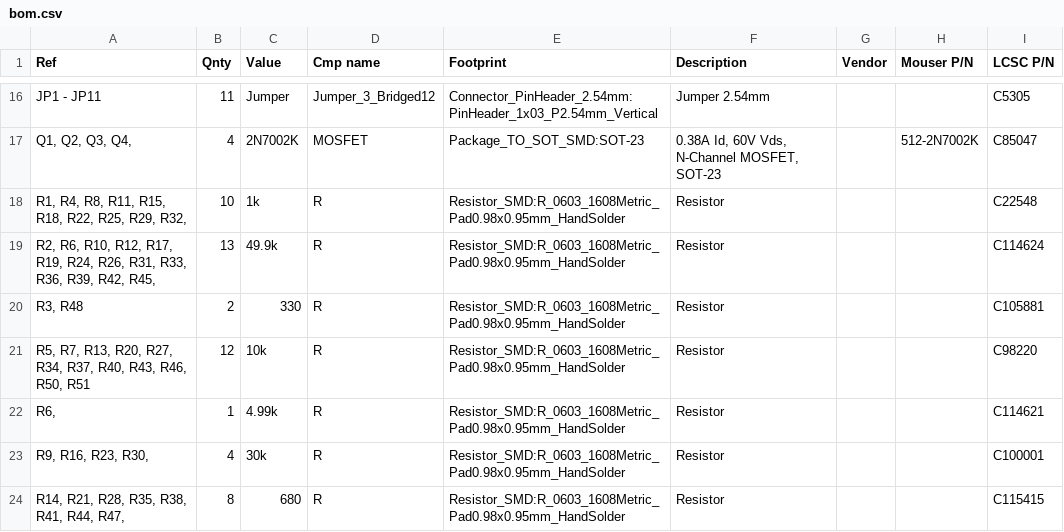
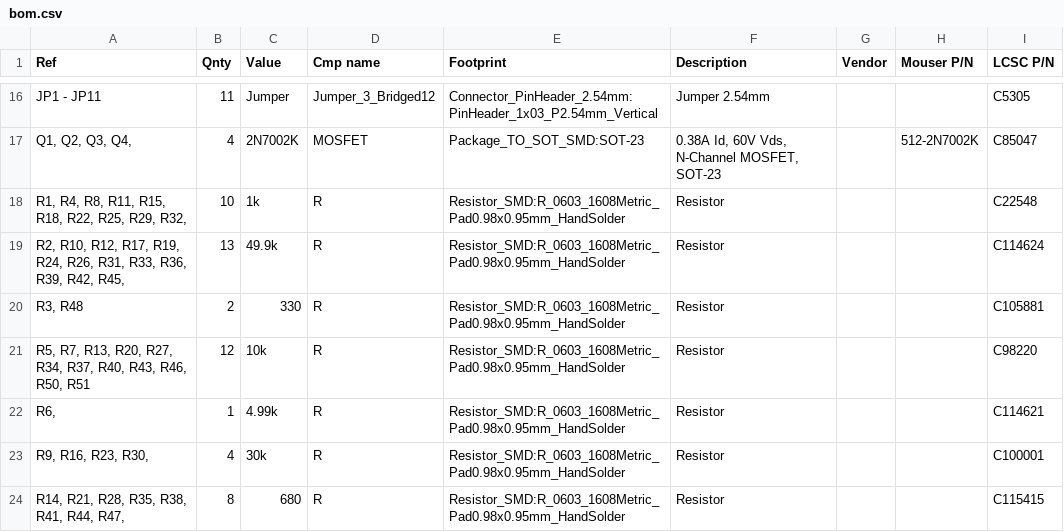
Before and after one commit to tjko/fanpico, a CSV file: boards/fanpico-0804/bom.csv, drawn as a sheet; only a part is shown, gaps mark what is left out.

```diff
--- a/boards/fanpico-0804/bom.csv
+++ b/boards/fanpico-0804/bom.csv
@@ -18,3 +18,3 @@ JP1 - JP11,11,Jumper,Jumper_3_Bridged12,Connector_PinHeader_2.54mm:PinHeader_1x0
 "R1, R4, R8, R11, R15, R18, R22, R25, R29, R32,",10,1k,R,Resistor_SMD:R_0603_1608Metric_Pad0.98x0.95mm_HandSolder,Resistor,,,C22548
-"R2, R6, R10, R12, R17, R19, R24, R26, R31, R33, R36, R39, R42, R45,",13,49.9k,R,Resistor_SMD:R_0603_1608Metric_Pad0.98x0.95mm_HandSolder,Resistor,,,C114624
+"R2, R10, R12, R17, R19, R24, R26, R31, R33, R36, R39, R42, R45,",13,49.9k,R,Resistor_SMD:R_0603_1608Metric_Pad0.98x0.95mm_HandSolder,Resistor,,,C114624
 "R3, R48",2,330,R,Resistor_SMD:R_0603_1608Metric_Pad0.98x0.95mm_HandSolder,Resistor,,,C105881
```
Also changed, not shown: boards/fanpico-0804D/bom.csv.
